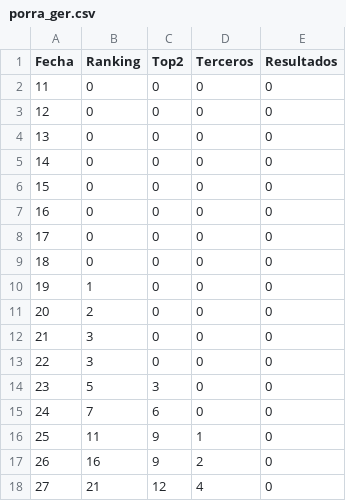
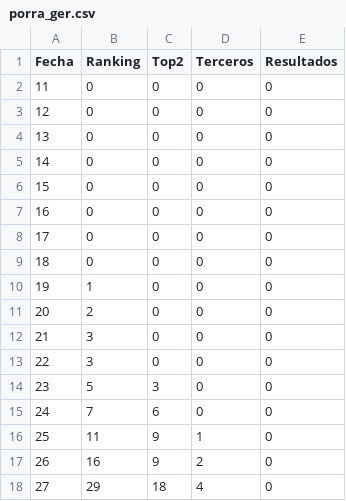
Before and after one commit to mateokazuo/mc, a CSV file: porra_ger.csv, drawn as a sheet.

Commit message:
Update porra_ger.csv

```diff
--- a/porra_ger.csv
+++ b/porra_ger.csv
@@ -17,2 +17,2 @@ Fecha,Ranking,Top2,Terceros,Resultados
 26,16,9,2,0
-27,21,12,4,0
+27,29,18,4,0
```
